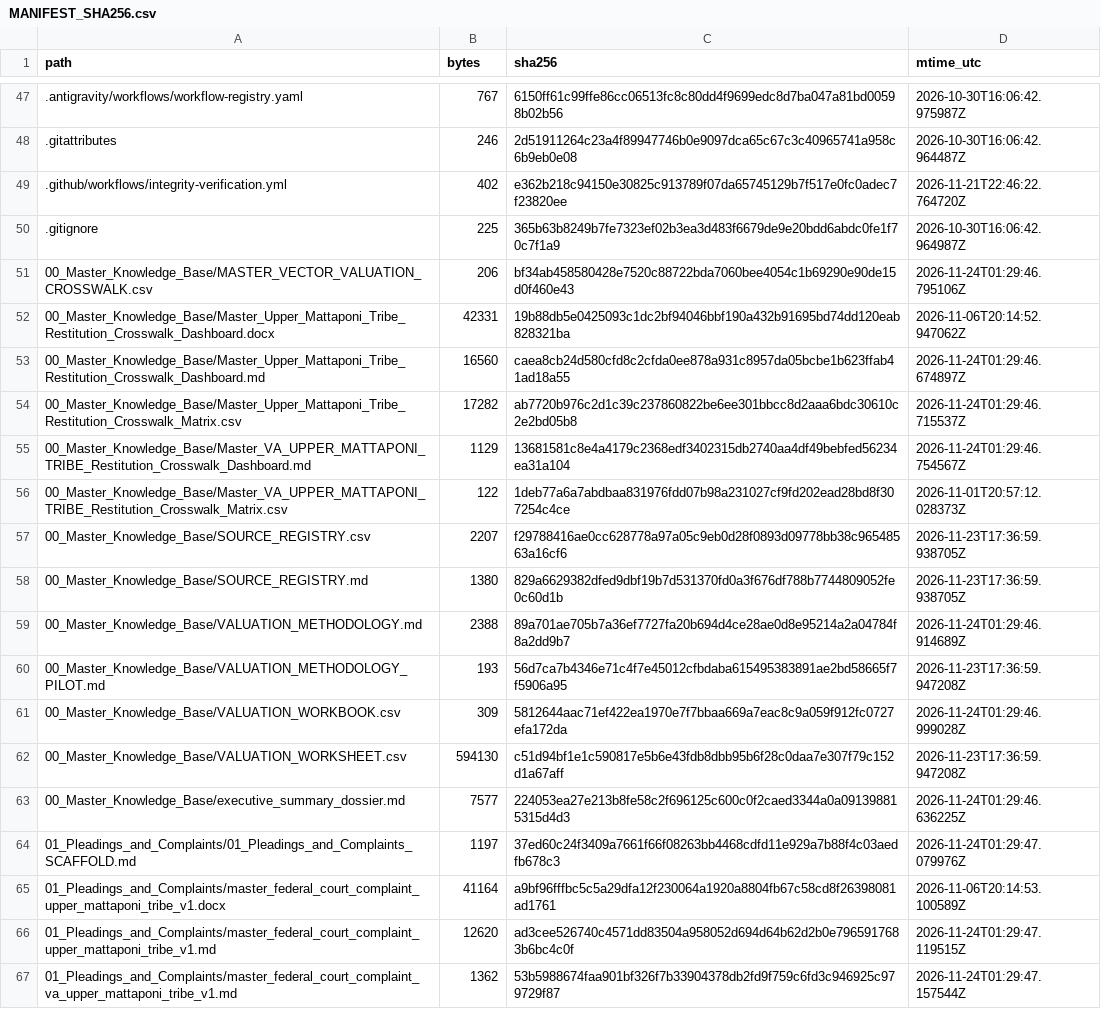
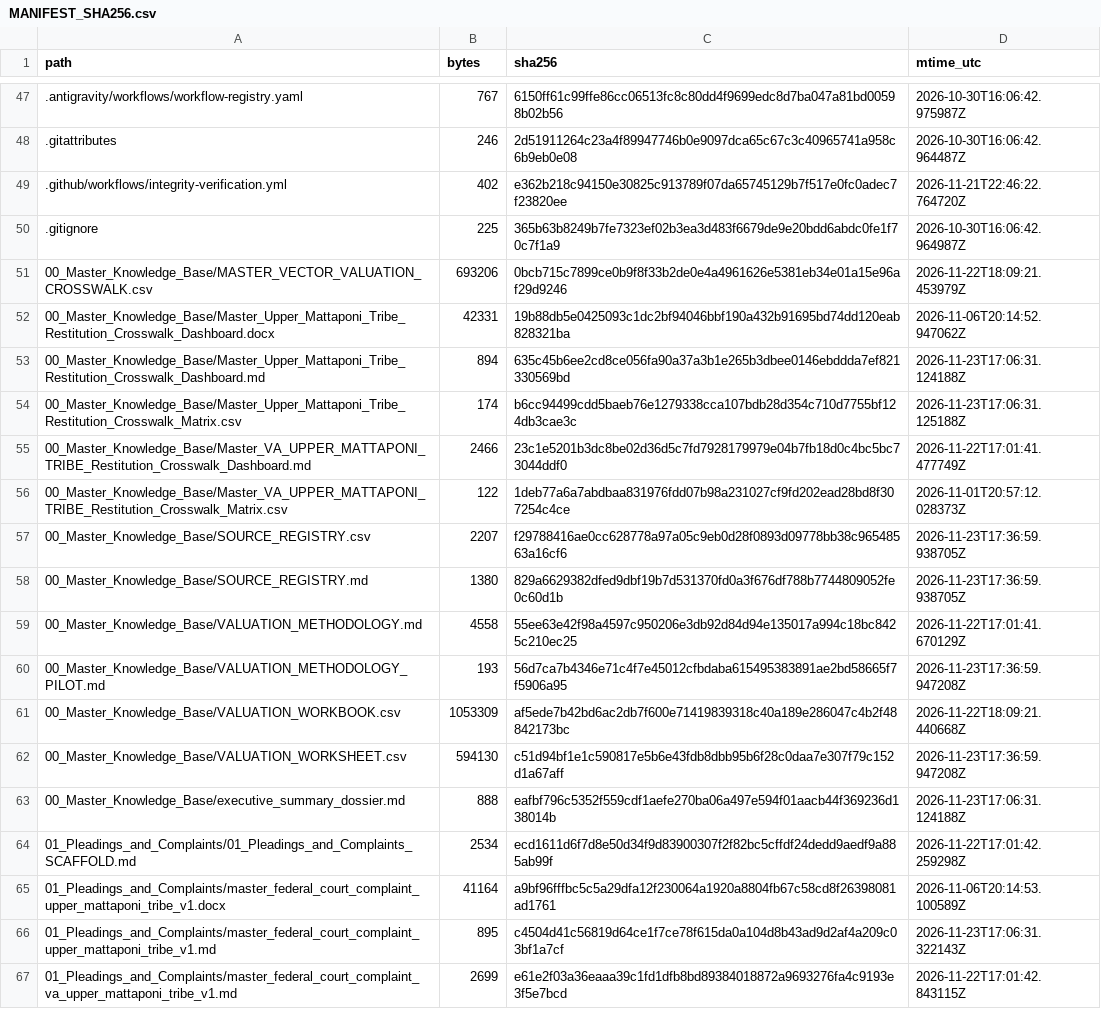
Before and after one commit to GlobalRestitutionAlliance/turtle-island-us-va-upper-mattaponi-tribe-master-litigation, a CSV file: 99_Archives_and_Manifests/MANIFEST_SHA256.csv, drawn as a sheet; only a part is shown, gaps mark what is left out; the diff covers the shown part only.

```diff
--- a/99_Archives_and_Manifests/MANIFEST_SHA256.csv
+++ b/99_Archives_and_Manifests/MANIFEST_SHA256.csv
@@ -50,7 +50,7 @@ path,bytes,sha256,mtime_utc
 .gitignore,225,365b63b8249b7fe7323ef02b3ea3d483f6679de9e20bdd6abdc0fe1f70c7f1a9,2026-10-30T16:06:42.964987Z
-00_Master_Knowledge_Base/MASTER_VECTOR_VALUATION_CROSSWALK.csv,206,bf34ab458580428e7520c88722bda7060bee4054c1b69290e90de15d0f460e43,2026-11-24T01:29:46.795106Z
+00_Master_Knowledge_Base/MASTER_VECTOR_VALUATION_CROSSWALK.csv,693206,0bcb715c7899ce0b9f8f33b2de0e4a4961626e5381eb34e01a15e96af29d9246,2026-11-22T18:09:21.453979Z
 00_Master_Knowledge_Base/Master_Upper_Mattaponi_Tribe_Restitution_Crosswalk_Dashboard.docx,42331,19b88db5e0425093c1dc2bf94046bbf190a432b91695bd74dd120eab828321ba,2026-11-06T20:14:52.947062Z
-00_Master_Knowledge_Base/Master_Upper_Mattaponi_Tribe_Restitution_Crosswalk_Dashboard.md,16560,caea8cb24d580cfd8c2cfda0ee878a931c8957da05bcbe1b623ffab41ad18a55,2026-11-24T01:29:46.674897Z
-00_Master_Knowledge_Base/Master_Upper_Mattaponi_Tribe_Restitution_Crosswalk_Matrix.csv,17282,ab7720b976c2d1c39c237860822be6ee301bbcc8d2aaa6bdc30610c2e2bd05b8,2026-11-24T01:29:46.715537Z
-00_Master_Knowledge_Base/Master_VA_UPPER_MATTAPONI_TRIBE_Restitution_Crosswalk_Dashboard.md,1129,13681581c8e4a4179c2368edf3402315db2740aa4df49bebfed56234ea31a104,2026-11-24T01:29:46.754567Z
+00_Master_Knowledge_Base/Master_Upper_Mattaponi_Tribe_Restitution_Crosswalk_Dashboard.md,894,635c45b6ee2cd8ce056fa90a37a3b1e265b3dbee0146ebddda7ef821330569bd,2026-11-23T17:06:31.124188Z
+00_Master_Knowledge_Base/Master_Upper_Mattaponi_Tribe_Restitution_Crosswalk_Matrix.csv,174,b6cc94499cdd5baeb76e1279338cca107bdb28d354c710d7755bf124db3cae3c,2026-11-23T17:06:31.125188Z
+00_Master_Knowledge_Base/Master_VA_UPPER_MATTAPONI_TRIBE_Restitution_Crosswalk_Dashboard.md,2466,23c1e5201b3dc8be02d36d5c7fd7928179979e04b7fb18d0c4bc5bc73044ddf0,2026-11-22T17:01:41.477749Z
 00_Master_Knowledge_Base/Master_VA_UPPER_MATTAPONI_TRIBE_Restitution_Crosswalk_Matrix.csv,122,1deb77a6a7abdbaa831976fdd07b98a231027cf9fd202ead28bd8f307254c4ce,2026-11-01T20:57:12.028373Z
@@ -58,10 +58,10 @@ path,bytes,sha256,mtime_utc
 00_Master_Knowledge_Base/SOURCE_REGISTRY.md,1380,829a6629382dfed9dbf19b7d531370fd0a3f676df788b7744809052fe0c60d1b,2026-11-23T17:36:59.938705Z
-00_Master_Knowledge_Base/VALUATION_METHODOLOGY.md,2388,89a701ae705b7a36ef7727fa20b694d4ce28ae0d8e95214a2a04784f8a2dd9b7,2026-11-24T01:29:46.914689Z
+00_Master_Knowledge_Base/VALUATION_METHODOLOGY.md,4558,55ee63e42f98a4597c950206e3db92d84d94e135017a994c18bc8425c210ec25,2026-11-22T17:01:41.670129Z
 00_Master_Knowledge_Base/VALUATION_METHODOLOGY_PILOT.md,193,56d7ca7b4346e71c4f7e45012cfbdaba615495383891ae2bd58665f7f5906a95,2026-11-23T17:36:59.947208Z
-00_Master_Knowledge_Base/VALUATION_WORKBOOK.csv,309,5812644aac71ef422ea1970e7f7bbaa669a7eac8c9a059f912fc0727efa172da,2026-11-24T01:29:46.999028Z
+00_Master_Knowledge_Base/VALUATION_WORKBOOK.csv,1053309,af5ede7b42bd6ac2db7f600e71419839318c40a189e286047c4b2f48842173bc,2026-11-22T18:09:21.440668Z
 00_Master_Knowledge_Base/VALUATION_WORKSHEET.csv,594130,c51d94bf1e1c590817e5b6e43fdb8dbb95b6f28c0daa7e307f79c152d1a67aff,2026-11-23T17:36:59.947208Z
-00_Master_Knowledge_Base/executive_summary_dossier.md,7577,224053ea27e213b8fe58c2f696125c600c0f2caed3344a0a091398815315d4d3,2026-11-24T01:29:46.636225Z
-01_Pleadings_and_Complaints/01_Pleadings_and_Complaints_SCAFFOLD.md,1197,37ed60c24f3409a7661f66f08263bb4468cdfd11e929a7b88f4c03aedfb678c3,2026-11-24T01:29:47.079976Z
+00_Master_Knowledge_Base/executive_summary_dossier.md,888,eafbf796c5352f559cdf1aefe270ba06a497e594f01aacb44f369236d138014b,2026-11-23T17:06:31.124188Z
+01_Pleadings_and_Complaints/01_Pleadings_and_Complaints_SCAFFOLD.md,2534,ecd1611d6f7d8e50d34f9d83900307f2f82bc5cffdf24dedd9aedf9a885ab99f,2026-11-22T17:01:42.259298Z
 01_Pleadings_and_Complaints/master_federal_court_complaint_upper_mattaponi_tribe_v1.docx,41164,a9bf96fffbc5c5a29dfa12f230064a1920a8804fb67c58cd8f26398081ad1761,2026-11-06T20:14:53.100589Z
-01_Pleadings_and_Complaints/master_federal_court_complaint_upper_mattaponi_tribe_v1.md,12620,ad3cee526740c4571dd83504a958052d694d64b62d2b0e7965917683b6bc4c0f,2026-11-24T01:29:47.119515Z
-01_Pleadings_and_Complaints/master_federal_court_complaint_va_upper_mattaponi_tribe_v1.md,1362,53b5988674faa901bf326f7b33904378db2fd9f759c6fd3c946925c979729f87,2026-11-24T01:29:47.157544Z
+01_Pleadings_and_Complaints/master_federal_court_complaint_upper_mattaponi_tribe_v1.md,895,c4504d41c56819d64ce1f7ce78f615da0a104d8b43ad9d2af4a209c03bf1a7cf,2026-11-23T17:06:31.322143Z
+01_Pleadings_and_Complaints/master_federal_court_complaint_va_upper_mattaponi_tribe_v1.md,2699,e61e2f03a36eaaa39c1fd1dfb8bd89384018872a9693276fa4c9193e3f5e7bcd,2026-11-22T17:01:42.843115Z
```
Also changed, not shown: 80 edited cells elsewhere in this file, 37 other files.
